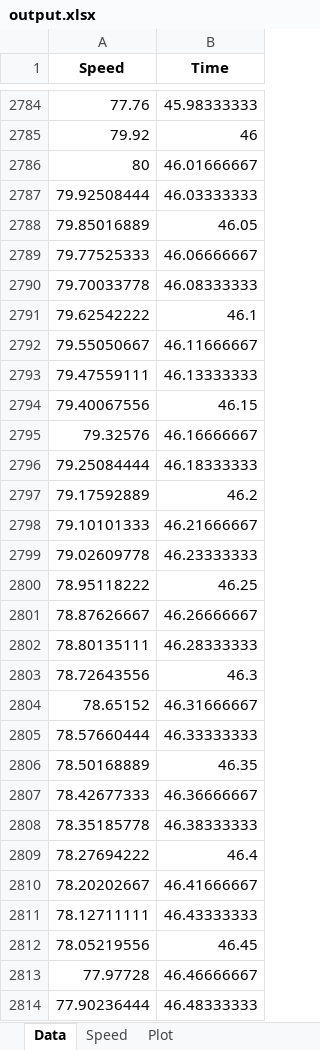
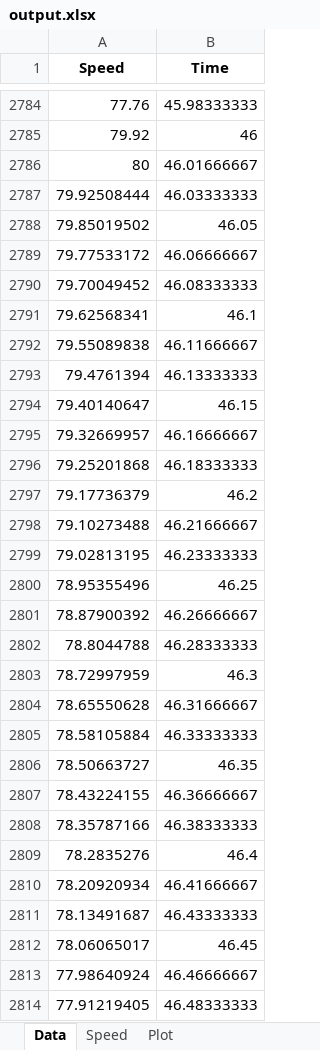
Before and after one commit to rambail/SpeedProfile, an Excel workbook: sheet/output.xlsx, sheet Data, drawn as a sheet; only a part is shown, gaps mark what is left out; values as stored, in another font and other column widths than the file's, no borders; the diff covers the shown part only; the diff names each change by its address in the sheet, - before the commit and + after, or states it on an @@ line.

```diff
--- a/sheet/output.xlsx (sheet Data)
+++ b/sheet/output.xlsx (sheet Data)
-A2788 (Speed): 79.85016889
+A2788 (Speed): 79.85019502
-A2789 (Speed): 79.77525333
+A2789 (Speed): 79.77533172
-A2790 (Speed): 79.70033778
+A2790 (Speed): 79.70049452
-A2791 (Speed): 79.62542222
+A2791 (Speed): 79.62568341
-A2792 (Speed): 79.55050667
+A2792 (Speed): 79.55089838
-A2793 (Speed): 79.47559111
+A2793 (Speed): 79.4761394
-A2794 (Speed): 79.40067556
+A2794 (Speed): 79.40140647
-A2795 (Speed): 79.32576
+A2795 (Speed): 79.32669957
-A2796 (Speed): 79.25084444
+A2796 (Speed): 79.25201868
-A2797 (Speed): 79.17592889
+A2797 (Speed): 79.17736379
-A2798 (Speed): 79.10101333
+A2798 (Speed): 79.10273488
-A2799 (Speed): 79.02609778
+A2799 (Speed): 79.02813195
-A2800 (Speed): 78.95118222
+A2800 (Speed): 78.95355496
-A2801 (Speed): 78.87626667
+A2801 (Speed): 78.87900392
-A2802 (Speed): 78.80135111
+A2802 (Speed): 78.8044788
-A2803 (Speed): 78.72643556
+A2803 (Speed): 78.72997959
-A2804 (Speed): 78.65152
+A2804 (Speed): 78.65550628
-A2805 (Speed): 78.57660444
+A2805 (Speed): 78.58105884
-A2806 (Speed): 78.50168889
+A2806 (Speed): 78.50663727
-A2807 (Speed): 78.42677333
+A2807 (Speed): 78.43224155
-A2808 (Speed): 78.35185778
+A2808 (Speed): 78.35787166
-A2809 (Speed): 78.27694222
+A2809 (Speed): 78.2835276
-A2810 (Speed): 78.20202667
+A2810 (Speed): 78.20920934
-A2811 (Speed): 78.12711111
+A2811 (Speed): 78.13491687
-A2812 (Speed): 78.05219556
+A2812 (Speed): 78.06065017
-A2813 (Speed): 77.97728
+A2813 (Speed): 77.98640924
-A2814 (Speed): 77.90236444
+A2814 (Speed): 77.91219405
```
Also changed, not shown: 713 edited cells elsewhere in this sheet, sheet Speed, charts or pictures, 7 other files.
